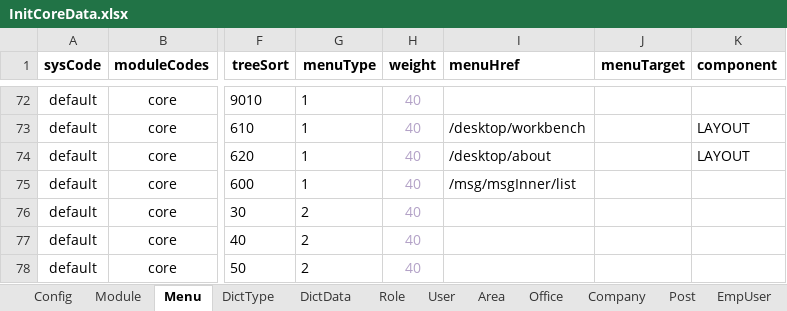
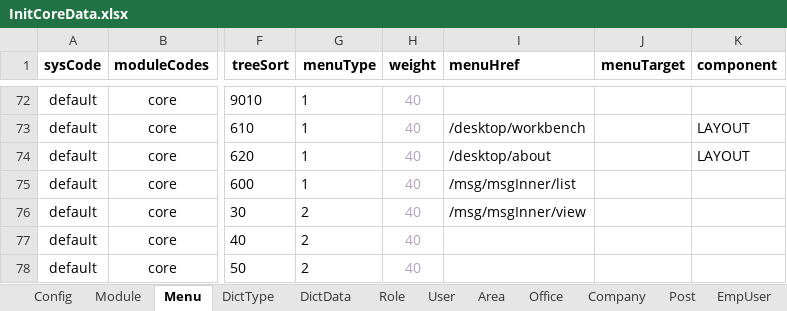
Before and after one commit to thinkgem/jeesite, an Excel workbook: modules/core/src/main/java/com/jeesite/modules/sys/db/InitCoreData.xlsx, sheet Menu, drawn as a sheet; only a part is shown, gaps mark what is left out; values as stored, in another font and other column widths than the file's, no borders; the diff names each change by its address in the sheet, - before the commit and + after, or states it on an @@ line.

Commit message:
增加msgview初始菜单地址

```diff
--- a/modules/core/src/main/java/com/jeesite/modules/sys/db/InitCoreData.xlsx (sheet Menu)
+++ b/modules/core/src/main/java/com/jeesite/modules/sys/db/InitCoreData.xlsx (sheet Menu)
-I76 (menuHref): (empty)
+I76 (menuHref): /msg/msgInner/view
```
